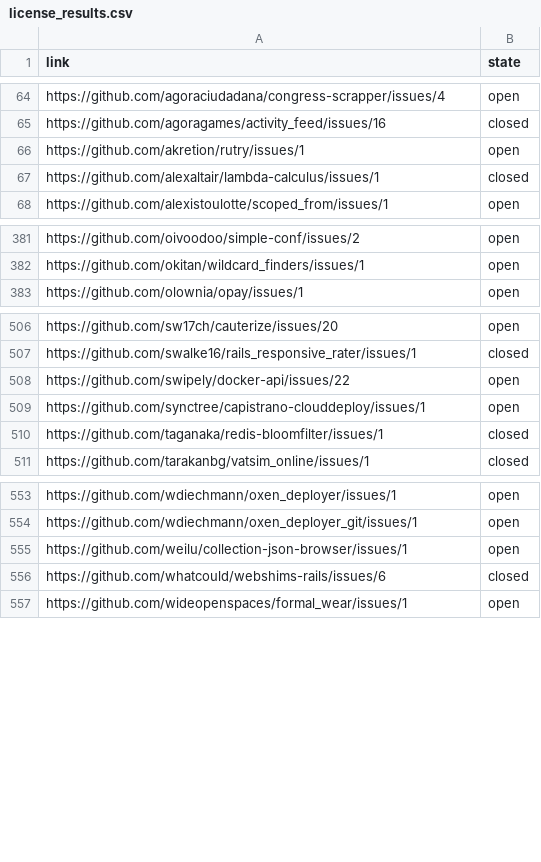
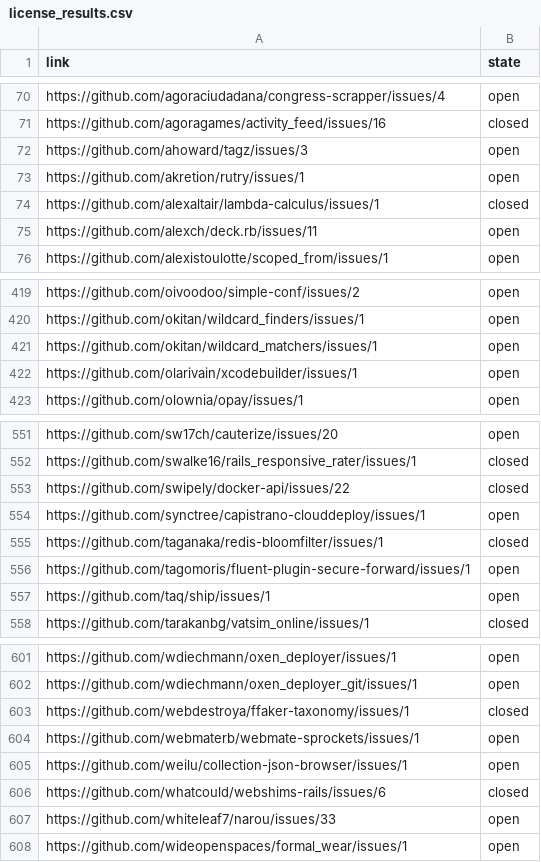
Before and after one commit to bf4/gemproject, a CSV file: license_results.csv, drawn as a sheet; only a part is shown, gaps mark what is left out; the diff covers the shown part only.

```diff
--- a/license_results.csv
+++ b/license_results.csv
@@ -65,4 +71,6 @@ https://github.com/agoraciudadana/congress-scrapper/issues/4,open
 https://github.com/agoragames/activity_feed/issues/16,closed
+https://github.com/ahoward/tagz/issues/3,open
 https://github.com/akretion/rutry/issues/1,open
 https://github.com/alexaltair/lambda-calculus/issues/1,closed
+https://github.com/alexch/deck.rb/issues/11,open
 https://github.com/alexistoulotte/scoped_from/issues/1,open
@@ -382,2 +420,4 @@ https://github.com/oivoodoo/simple-conf/issues/2,open
 https://github.com/okitan/wildcard_finders/issues/1,open
+https://github.com/okitan/wildcard_matchers/issues/1,open
+https://github.com/olarivain/xcodebuilder/issues/1,open
 https://github.com/olownia/opay/issues/1,open
@@ -507,5 +552,7 @@ https://github.com/sw17ch/cauterize/issues/20,open
 https://github.com/swalke16/rails_responsive_rater/issues/1,closed
-https://github.com/swipely/docker-api/issues/22,open
+https://github.com/swipely/docker-api/issues/22,closed
 https://github.com/synctree/capistrano-clouddeploy/issues/1,open
 https://github.com/taganaka/redis-bloomfilter/issues/1,closed
+https://github.com/tagomoris/fluent-plugin-secure-forward/issues/1,open
+https://github.com/taq/ship/issues/1,open
 https://github.com/tarakanbg/vatsim_online/issues/1,closed
@@ -554,4 +602,7 @@ https://github.com/wdiechmann/oxen_deployer/issues/1,open
 https://github.com/wdiechmann/oxen_deployer_git/issues/1,open
+https://github.com/webdestroya/ffaker-taxonomy/issues/1,closed
+https://github.com/webmaterb/webmate-sprockets/issues/1,open
 https://github.com/weilu/collection-json-browser/issues/1,open
 https://github.com/whatcould/webshims-rails/issues/6,closed
+https://github.com/whiteleaf7/narou/issues/33,open
 https://github.com/wideopenspaces/formal_wear/issues/1,open
```
Also changed, not shown: 43 added rows, 1 removed row and 5 edited cells elsewhere in this file, 1 other file.
